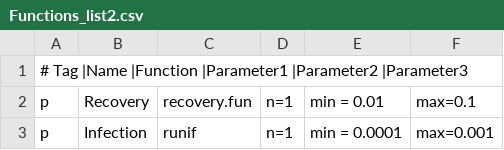
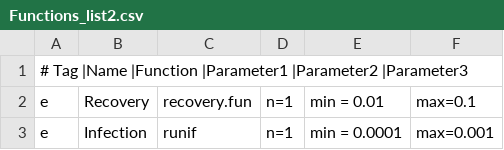
Before and after one commit to qBioTurin/SIR, a CSV file: Input/Functions_list2.csv, drawn as a sheet.

```diff
--- a/Input/Functions_list2.csv
+++ b/Input/Functions_list2.csv
@@ -1,3 +1,3 @@
 # Tag |Name      |Function      |Parameter1 |Parameter2  |Parameter3
-  p;   Recovery;  recovery.fun;  n=1;        min = 0.01;   max=0.1
-  p;   Infection; runif;         n=1;        min = 0.0001; max=0.001
+  e;   Recovery;  recovery.fun;  n=1;        min = 0.01;   max=0.1
+  e;   Infection; runif;         n=1;        min = 0.0001; max=0.001
```
Also changed, not shown: 18 other files.
